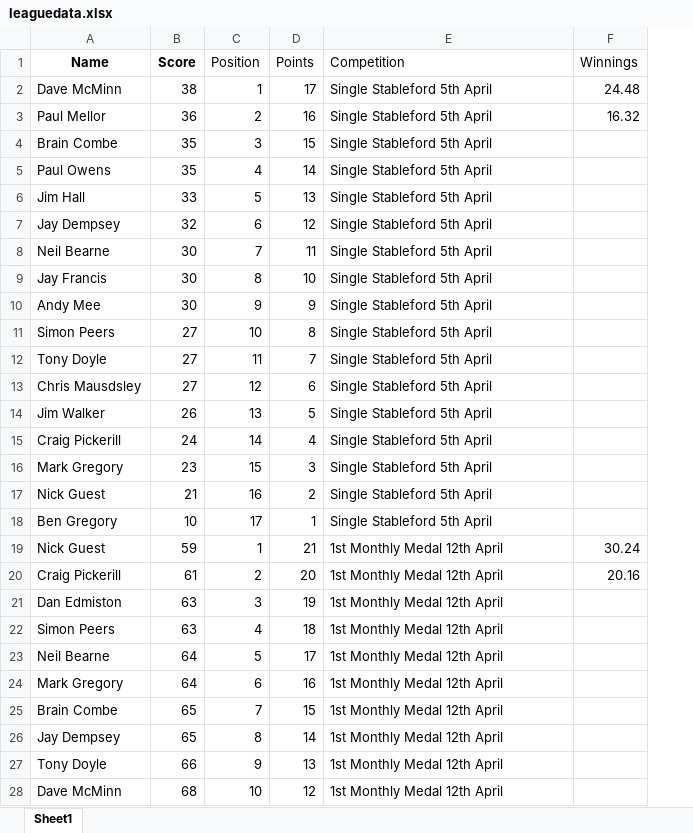
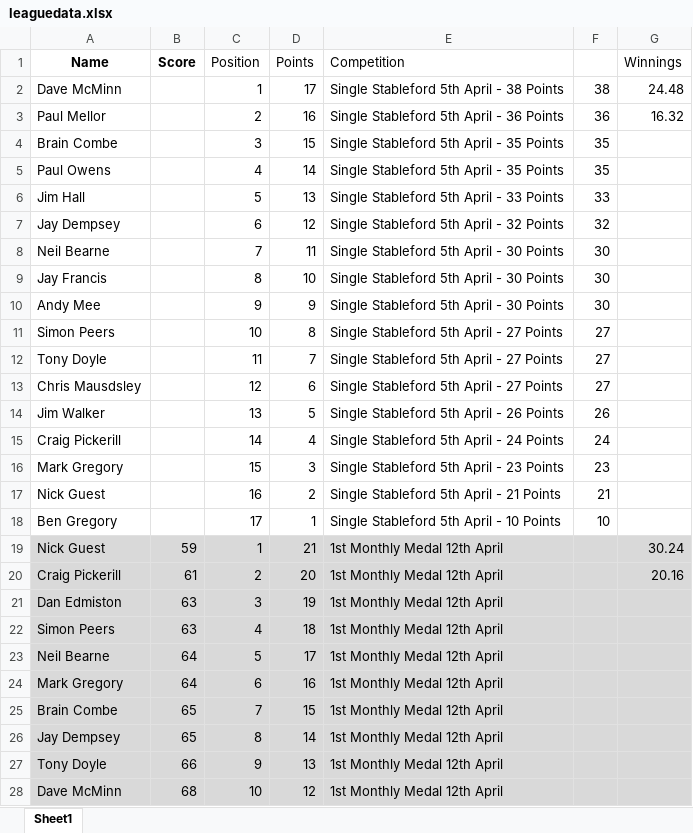
Before and after one commit to CMPtechnik/TheLeague, an Excel workbook: data/leaguedata.xlsx, sheet Sheet1, drawn as a sheet; only a part is shown; values as stored, in another font and other column widths than the file's, no borders; addresses are those after the commit; the diff covers the shown part only; the diff names each change by its address in the sheet, - before the commit and + after, or states it on an @@ line.

Commit message:
Update leaguedata.xlsx

```diff
--- a/data/leaguedata.xlsx (sheet Sheet1)
+++ b/data/leaguedata.xlsx (sheet Sheet1)
+column F, rows 2-18: 38 | 36 | 35 | 35 | 33 | 32 | 30 | 30 | 30 | 27 | 27 | 27 | 26 | 24 | 23 | 21 | 10
-B2 (Score): 38
+B2 (Score): (empty)
-E2 (Competition): Single Stableford 5th April
+E2 (Competition): Single Stableford 5th April - 38 Points
-B3 (Score): 36
+B3 (Score): (empty)
-E3 (Competition): Single Stableford 5th April
+E3 (Competition): Single Stableford 5th April - 36 Points
-B4:B5 (Score): 35
+B4:B5 (Score): (empty)
-E4:E5 (Competition): Single Stableford 5th April
+E4:E5 (Competition): Single Stableford 5th April - 35 Points
-B6 (Score): 33
+B6 (Score): (empty)
-E6 (Competition): Single Stableford 5th April
+E6 (Competition): Single Stableford 5th April - 33 Points
-B7 (Score): 32
+B7 (Score): (empty)
-E7 (Competition): Single Stableford 5th April
+E7 (Competition): Single Stableford 5th April - 32 Points
-B8:B10 (Score): 30
+B8:B10 (Score): (empty)
-E8:E10 (Competition): Single Stableford 5th April
+E8:E10 (Competition): Single Stableford 5th April - 30 Points
-B11:B13 (Score): 27
+B11:B13 (Score): (empty)
-E11:E13 (Competition): Single Stableford 5th April
+E11:E13 (Competition): Single Stableford 5th April - 27 Points
-B14 (Score): 26
+B14 (Score): (empty)
-E14 (Competition): Single Stableford 5th April
+E14 (Competition): Single Stableford 5th April - 26 Points
-B15 (Score): 24
+B15 (Score): (empty)
-E15 (Competition): Single Stableford 5th April
+E15 (Competition): Single Stableford 5th April - 24 Points
-B16 (Score): 23
+B16 (Score): (empty)
-E16 (Competition): Single Stableford 5th April
+E16 (Competition): Single Stableford 5th April - 23 Points
-B17 (Score): 21
+B17 (Score): (empty)
-E17 (Competition): Single Stableford 5th April
+E17 (Competition): Single Stableford 5th April - 21 Points
-B18 (Score): 10
+B18 (Score): (empty)
-E18 (Competition): Single Stableford 5th April
+E18 (Competition): Single Stableford 5th April - 10 Points
-A19:E28 fill: none
+A19:E28 fill: #D9D9D9
-G19:G28 fill: none
+G19:G28 fill: #D9D9D9
```
Also changed, not shown: cell formats elsewhere in this sheet.
